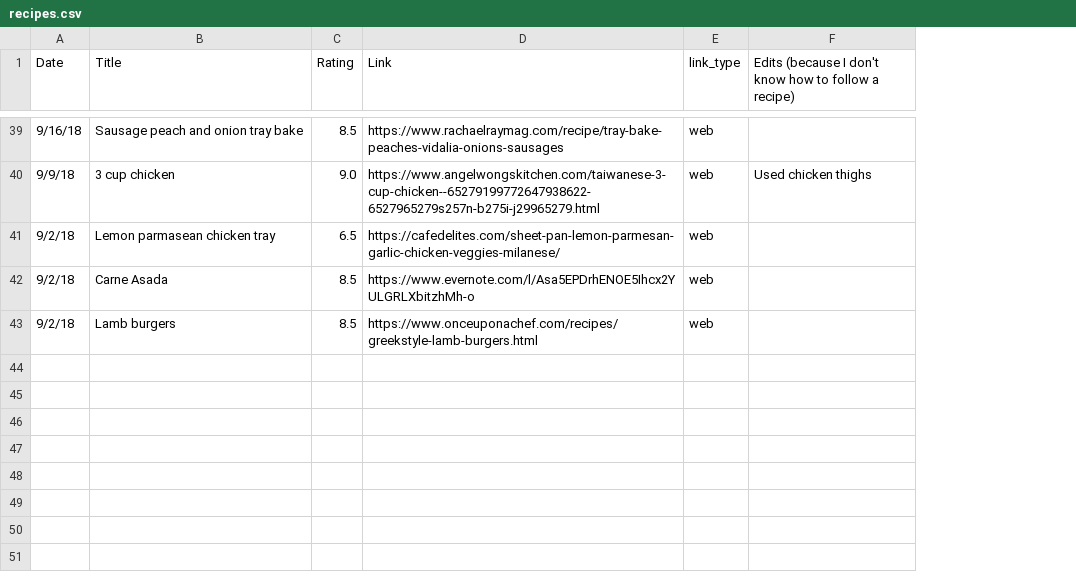
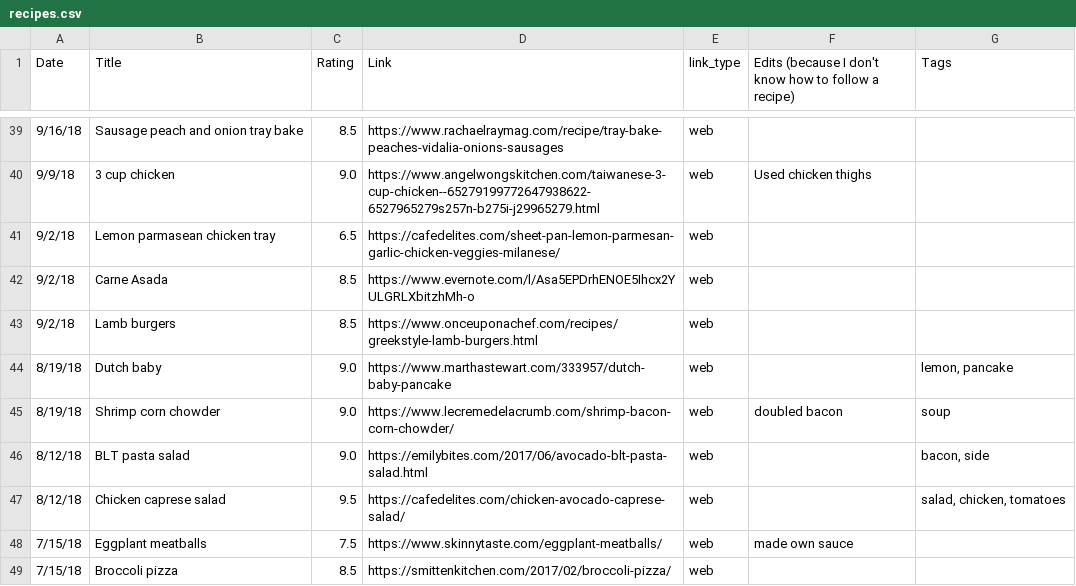
Before and after one commit to kaylafrisoli/recipes, a CSV file: recipes.csv, drawn as a sheet; only a part is shown, gaps mark what is left out; the diff covers the shown part only; the diff names each change by its address in the sheet, - before the commit and + after, or states it on an @@ line.

```diff
--- a/recipes.csv
+++ b/recipes.csv
+column G (Tags), empty
+row 44: 8/19/18 | Dutch baby | 9.0 | https://www.marthastewart.com/333957/dutch-baby-pancake | web |  | lemon, pancake
+row 45: 8/19/18 | Shrimp corn chowder | 9.0 | https://www.lecremedelacrumb.com/shrimp-bacon-corn-chowder/ | web | doubled bacon | soup
+row 46: 8/12/18 | BLT pasta salad | 9.0 | https://emilybites.com/2017/06/avocado-blt-pasta-salad.html | web |  | bacon, side
+row 47: 8/12/18 | Chicken caprese salad | 9.5 | https://cafedelites.com/chicken-avocado-caprese-salad/ | web |  | salad, chicken, tomatoes
+row 48: 7/15/18 | Eggplant meatballs | 7.5 | https://www.skinnytaste.com/eggplant-meatballs/ | web | made own sauce
+row 49: 7/15/18 | Broccoli pizza | 8.5 | https://smittenkitchen.com/2017/02/broccoli-pizza/ | web
```
Also changed, not shown: 5 added rows and 1 edited cell elsewhere in this file, 2 other files.
